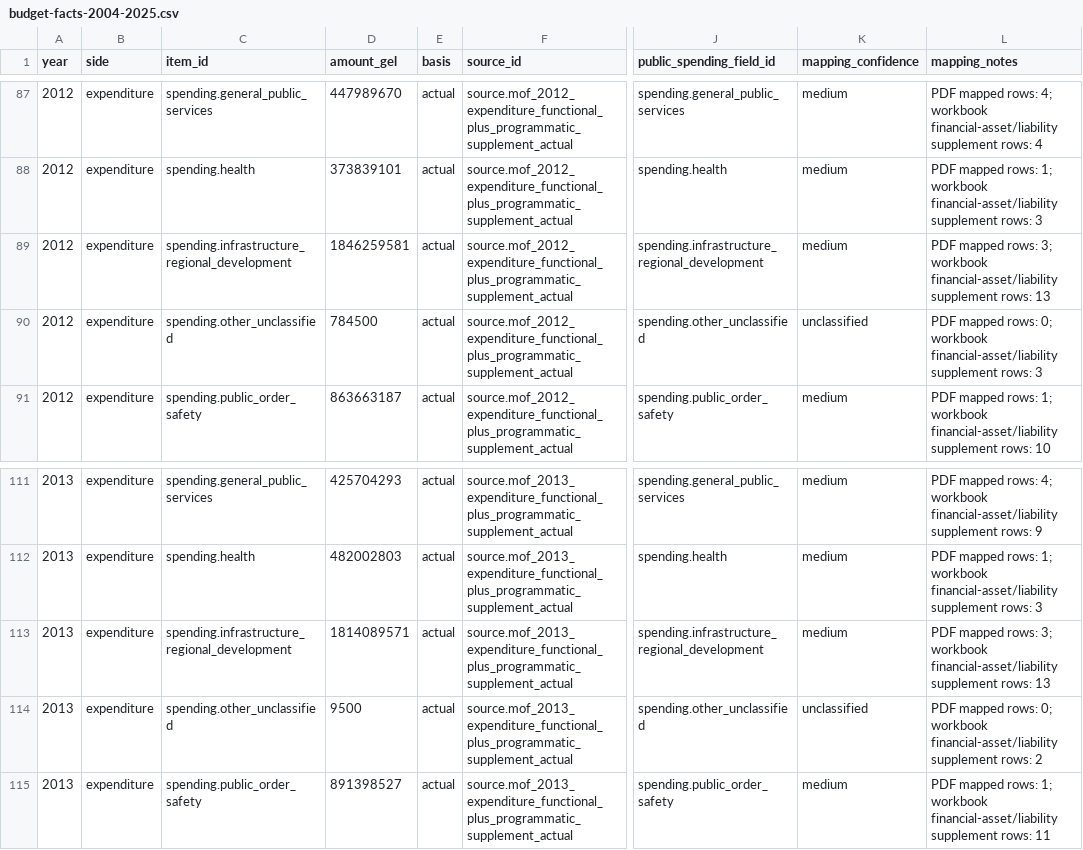
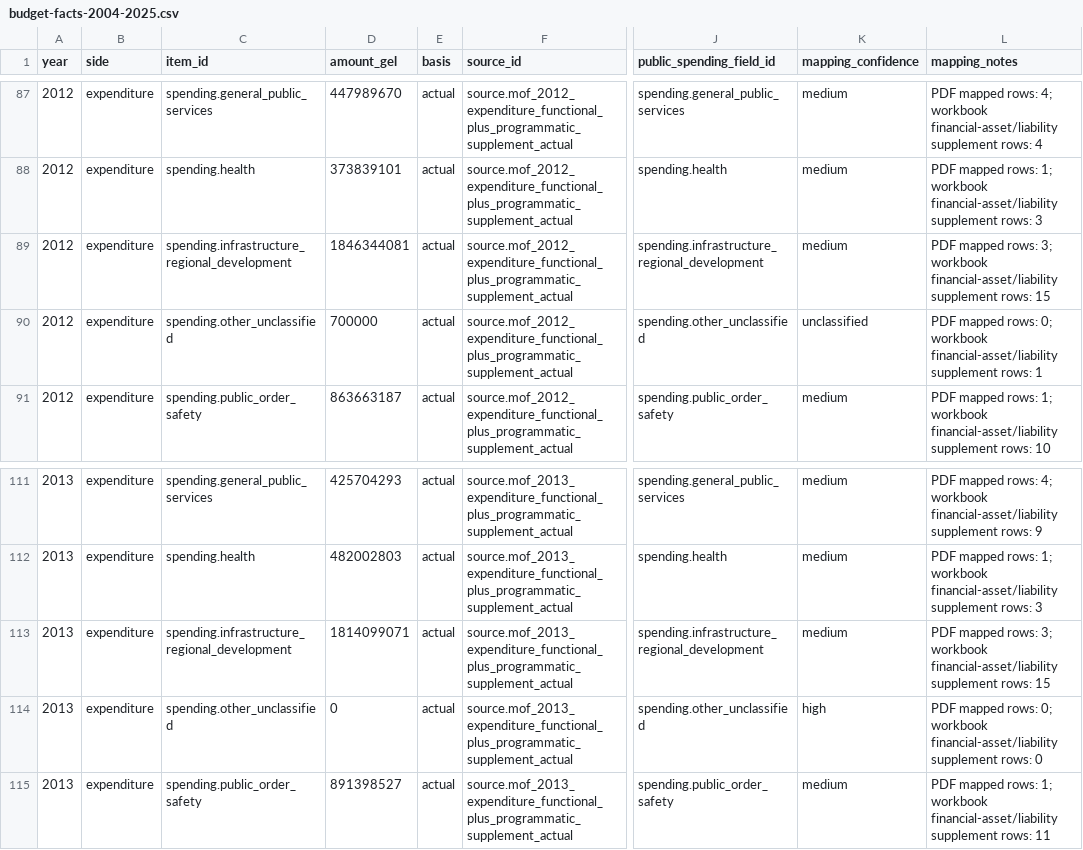
Before and after one commit to DuruMakh/geodata.ge, a CSV file: data/imports/budget-facts-2004-2025.csv, drawn as a sheet; only a part is shown, gaps mark what is left out; the diff names each change by its address in the sheet, - before the commit and + after, or states it on an @@ line.

```diff
--- a/data/imports/budget-facts-2004-2025.csv
+++ b/data/imports/budget-facts-2004-2025.csv
-D89 (amount_gel): 1846259581
+D89 (amount_gel): 1846344081
-L89 (mapping_notes): …supplement rows: 13
+L89 (mapping_notes): …supplement rows: 15
-D90 (amount_gel): 784500
+D90 (amount_gel): 700000
-L90 (mapping_notes): …supplement rows: 3
+L90 (mapping_notes): …supplement rows: 1
-D113 (amount_gel): 1814089571
+D113 (amount_gel): 1814099071
-L113 (mapping_notes): …supplement rows: 13
+L113 (mapping_notes): …supplement rows: 15
-D114 (amount_gel): 9500
+D114 (amount_gel): 0
-K114 (mapping_confidence): unclassified
+K114 (mapping_confidence): high
-L114 (mapping_notes): …supplement rows: 2
+L114 (mapping_notes): …supplement rows: 0
```
Also changed, not shown: data/imports/expenditure-facts-2004-2025.csv, data/staging/expenditure-2012-financial-assets-liabilities-supplement.csv, 7 other files.
